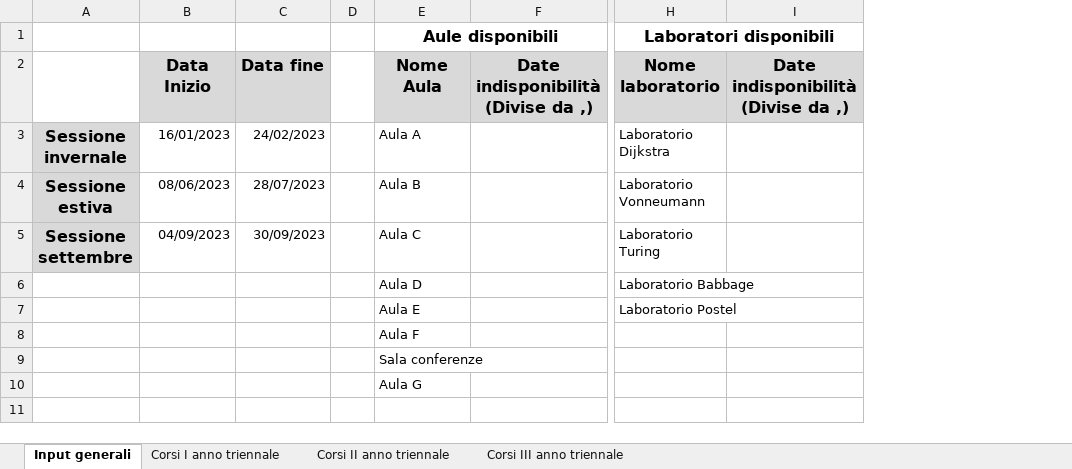
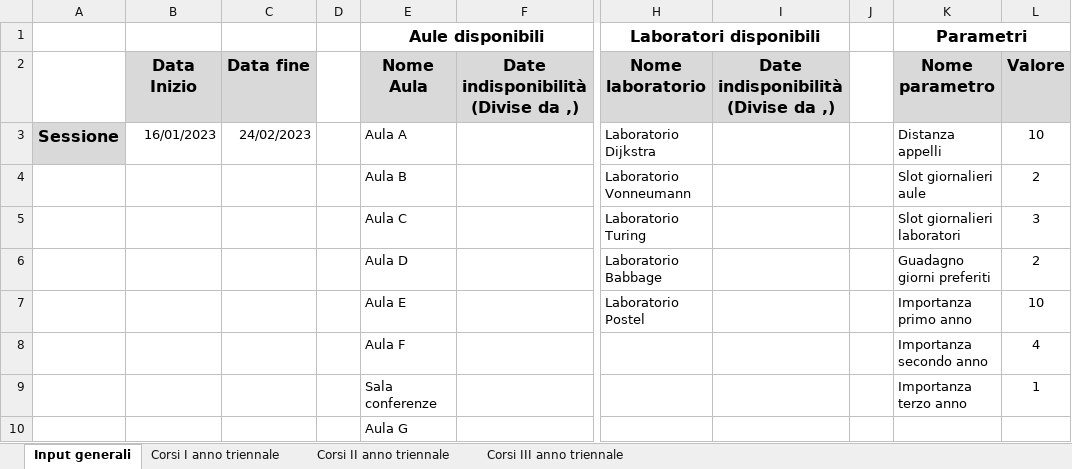
Before and after one commit to AlessandroCavaglia/MMSD-2022, an Excel workbook: pythonProject/input/Input modello.xlsx, sheet Input generali, drawn as a sheet; only a part is shown, gaps mark what is left out; values as stored, in another font and other column widths than the file's, no borders; removed rows and columns are numbered as before the commit, all else as after; the diff names each change by its address in the sheet, - before the commit and + after, or states it on an @@ line.

Commit message:
Modificato input per gestire sessione unica e caricamento dei parametri, cambiata la funzione obiettivo

```diff
--- a/pythonProject/input/Input modello.xlsx (sheet Input generali)
+++ b/pythonProject/input/Input modello.xlsx (sheet Input generali)
-column A, rows 3-5: Sessione invernale | Sessione estiva | Sessione settembre
+column A, row 3: Sessione
+column J, empty
+column K (Parametri), rows 2-9: Nome parametro | Distanza appelli | Slot giornalieri aule | Slot giornalieri laboratori | Guadagno giorni preferiti | Importanza primo anno | Importanza secondo anno | Importanza terzo anno
+column L, rows 2-9: Valore | 10 | 2 | 3 | 2 | 10 | 4 | 1
-B4: 08/06/2023
+B4: (empty)
-C4: 28/07/2023
+C4: (empty)
-B5: 04/09/2023
+B5: (empty)
-C5: 30/09/2023
+C5: (empty)
```
Also changed, not shown: sheet Corsi I anno triennale, sheet Corsi II anno triennale, sheet Corsi III anno triennale, 8 other files.
